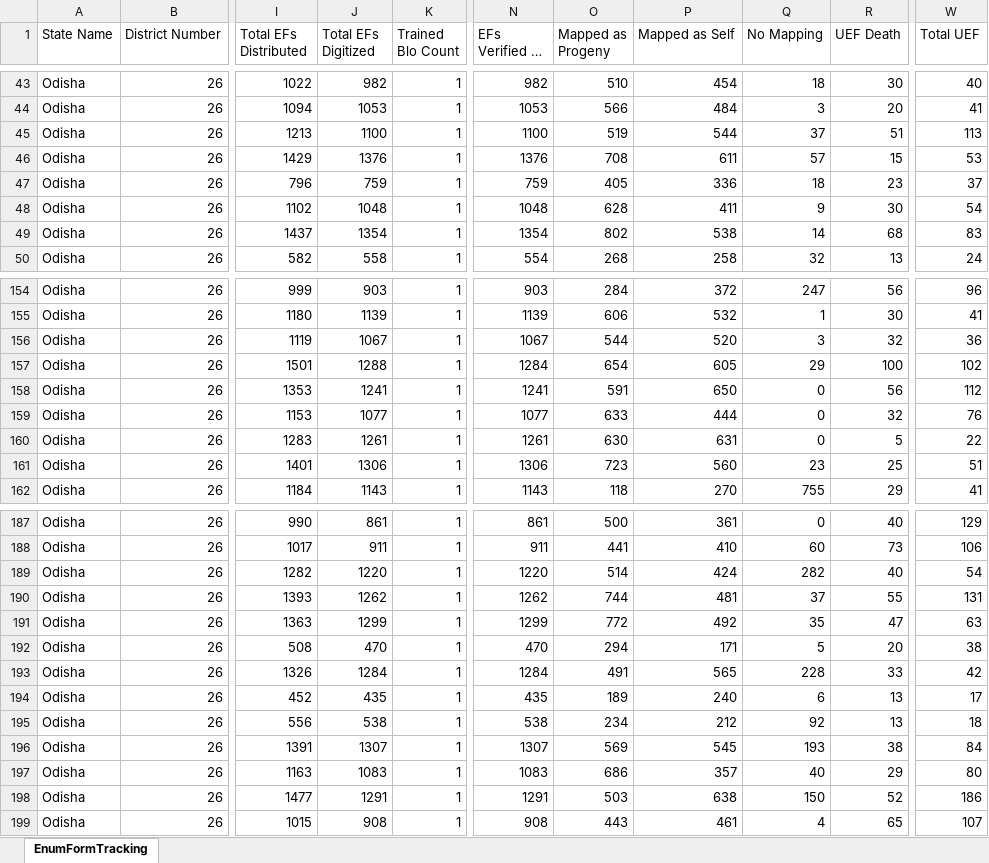
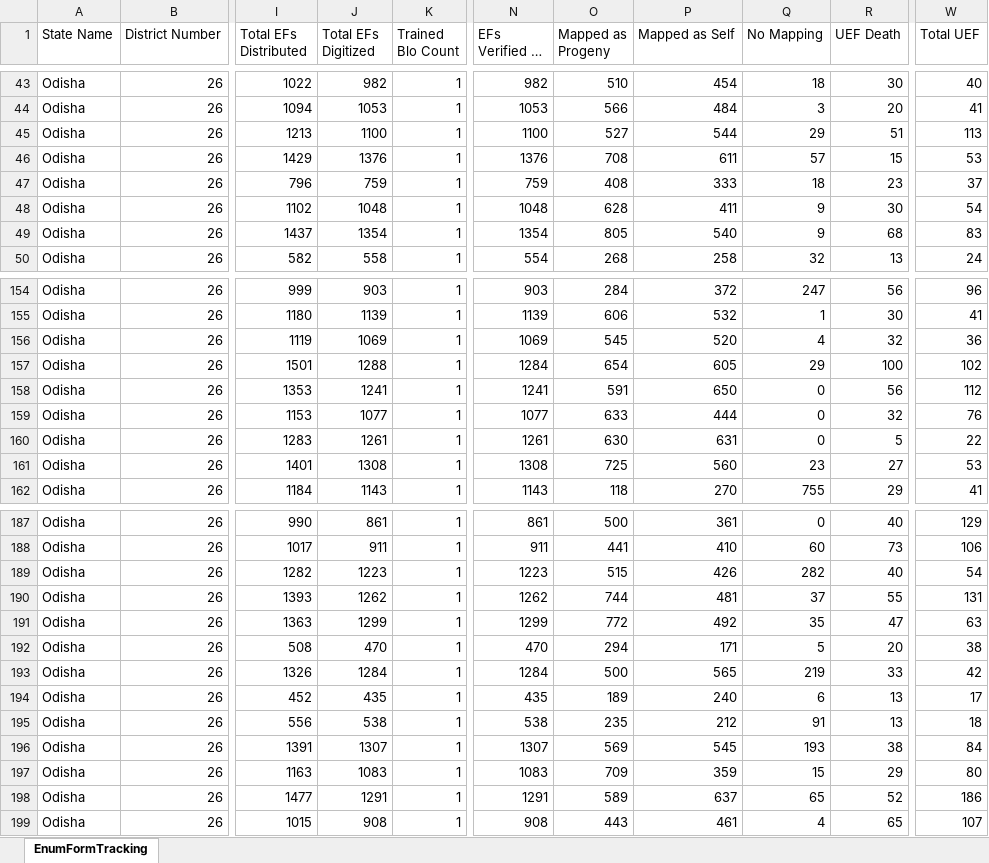
Before and after one commit to partha22345/SIR-Hinjili, an Excel workbook: data/H131_20260624_18.xlsx, sheet EnumFormTracking, drawn as a sheet; only a part is shown, gaps mark what is left out; long unchanged cells end in …; values as stored, in another font and other column widths than the file's, no borders; charts and pictures not drawn; the diff covers the shown part only; the diff names each change by its address in the sheet, - before the commit and + after, or states it on an @@ line.

```diff
--- a/data/H131_20260624_18.xlsx (sheet EnumFormTracking)
+++ b/data/H131_20260624_18.xlsx (sheet EnumFormTracking)
-O45 (Mapped as Progeny): 519
+O45 (Mapped as Progeny): 527
-Q45 (No Mapping): 37
+Q45 (No Mapping): 29
-O47 (Mapped as Progeny): 405
+O47 (Mapped as Progeny): 408
-P47 (Mapped as Self): 336
+P47 (Mapped as Self): 333
-O49 (Mapped as Progeny): 802
+O49 (Mapped as Progeny): 805
-P49 (Mapped as Self): 538
+P49 (Mapped as Self): 540
-Q49 (No Mapping): 14
+Q49 (No Mapping): 9
-J156 (Total EFs Digitized): 1067
+J156 (Total EFs Digitized): 1069
-N156 (EFs Verified by BLO): 1067
+N156 (EFs Verified by BLO): 1069
-O156 (Mapped as Progeny): 544
+O156 (Mapped as Progeny): 545
-Q156 (No Mapping): 3
+Q156 (No Mapping): 4
-J161 (Total EFs Digitized): 1306
+J161 (Total EFs Digitized): 1308
-N161 (EFs Verified by BLO): 1306
+N161 (EFs Verified by BLO): 1308
-O161 (Mapped as Progeny): 723
+O161 (Mapped as Progeny): 725
-R161 (UEF Death): 25
+R161 (UEF Death): 27
-W161 (Total UEF): 51
+W161 (Total UEF): 53
-J189 (Total EFs Digitized): 1220
+J189 (Total EFs Digitized): 1223
-N189 (EFs Verified by BLO): 1220
+N189 (EFs Verified by BLO): 1223
-O189 (Mapped as Progeny): 514
+O189 (Mapped as Progeny): 515
-P189 (Mapped as Self): 424
+P189 (Mapped as Self): 426
-O193 (Mapped as Progeny): 491
+O193 (Mapped as Progeny): 500
-Q193 (No Mapping): 228
+Q193 (No Mapping): 219
-O195 (Mapped as Progeny): 234
+O195 (Mapped as Progeny): 235
-Q195 (No Mapping): 92
+Q195 (No Mapping): 91
-O197 (Mapped as Progeny): 686
+O197 (Mapped as Progeny): 709
-P197 (Mapped as Self): 357
+P197 (Mapped as Self): 359
-Q197 (No Mapping): 40
+Q197 (No Mapping): 15
-O198 (Mapped as Progeny): 503
+O198 (Mapped as Progeny): 589
-P198 (Mapped as Self): 638
+P198 (Mapped as Self): 637
-Q198 (No Mapping): 150
+Q198 (No Mapping): 65
```
Also changed, not shown: 102 edited cells elsewhere in this sheet.
